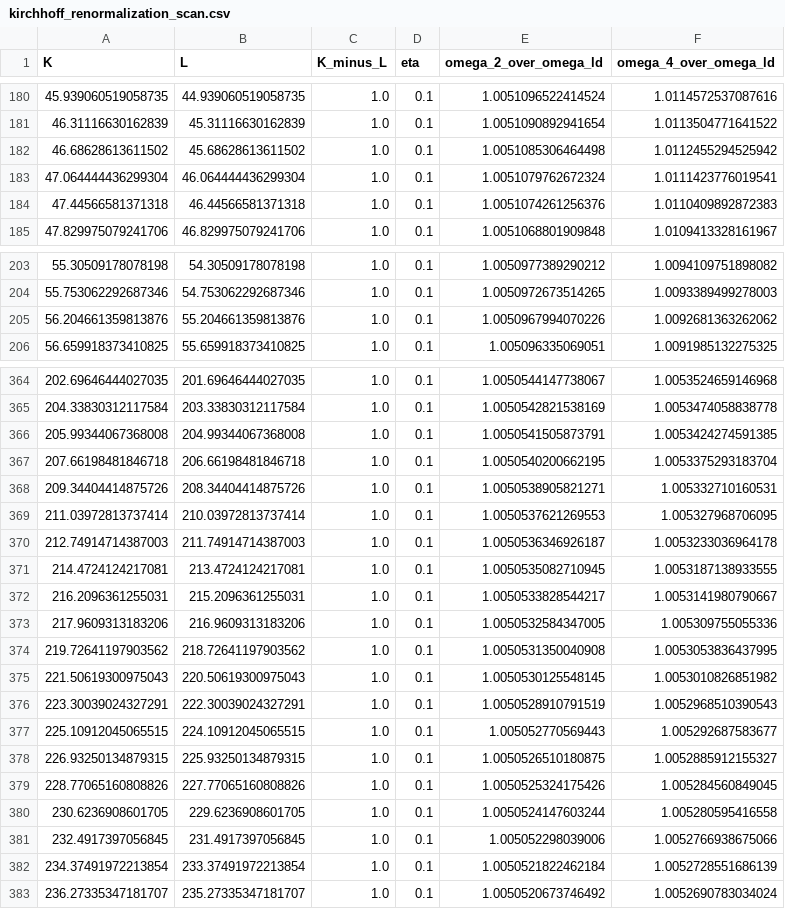
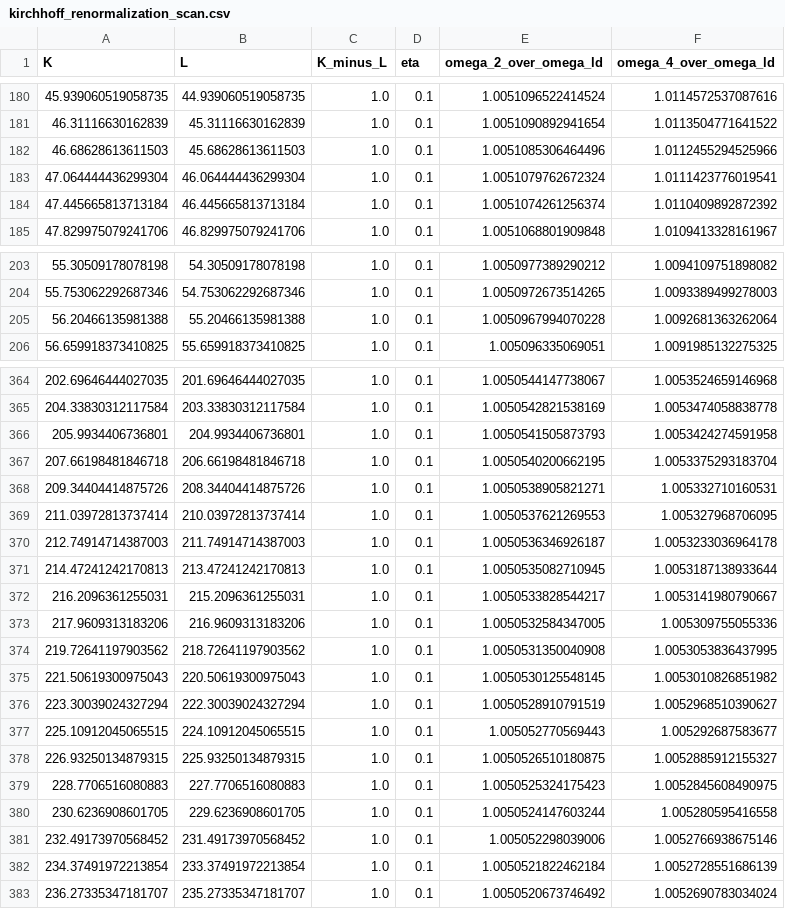
Before and after one commit to takeoka-lab/MS_gate_Hirai, a CSV file: results/chi_error_element_fit/advanced_publication_validation/hxx_drive_amplitude_calibration/kirchhoff_renormalization_scan.csv, drawn as a sheet; only a part is shown, gaps mark what is left out; the diff covers the shown part only.

```diff
--- a/results/chi_error_element_fit/advanced_publication_validation/hxx_drive_amplitude_calibration/kirchhoff_renormalization_scan.csv
+++ b/results/chi_error_element_fit/advanced_publication_validation/hxx_drive_amplitude_calibration/kirchhoff_renormalization_scan.csv
@@ -181,5 +181,5 @@ K,L,K_minus_L,eta,omega_2_over_omega_ld,omega_4_over_omega_ld
 46.31116630162839,45.31116630162839,1.0,0.1,1.0051090892941654,1.0113504771641522
-46.68628613611502,45.68628613611502,1.0,0.1,1.0051085306464498,1.0112455294525942
+46.68628613611503,45.68628613611503,1.0,0.1,1.0051085306464496,1.0112455294525966
 47.064444436299304,46.064444436299304,1.0,0.1,1.0051079762672324,1.0111423776019541
-47.44566581371318,46.44566581371318,1.0,0.1,1.0051074261256376,1.0110409892872383
+47.445665813713184,46.445665813713184,1.0,0.1,1.0051074261256374,1.0110409892872392
 47.829975079241706,46.829975079241706,1.0,0.1,1.0051068801909848,1.0109413328161967
@@ -204,3 +204,3 @@ K,L,K_minus_L,eta,omega_2_over_omega_ld,omega_4_over_omega_ld
 55.753062292687346,54.753062292687346,1.0,0.1,1.0050972673514265,1.0093389499278003
-56.204661359813876,55.204661359813876,1.0,0.1,1.0050967994070226,1.0092681363262062
+56.20466135981388,55.20466135981388,1.0,0.1,1.0050967994070228,1.0092681363262064
 56.659918373410825,55.659918373410825,1.0,0.1,1.005096335069051,1.0091985132275325
@@ -365,3 +365,3 @@ K,L,K_minus_L,eta,omega_2_over_omega_ld,omega_4_over_omega_ld
 204.33830312117584,203.33830312117584,1.0,0.1,1.0050542821538169,1.0053474058838778
-205.99344067368008,204.99344067368008,1.0,0.1,1.0050541505873791,1.0053424274591385
+205.9934406736801,204.9934406736801,1.0,0.1,1.0050541505873793,1.0053424274591958
 207.66198481846718,206.66198481846718,1.0,0.1,1.0050540200662195,1.0053375293183704
@@ -370,3 +370,3 @@ K,L,K_minus_L,eta,omega_2_over_omega_ld,omega_4_over_omega_ld
 212.74914714387003,211.74914714387003,1.0,0.1,1.0050536346926187,1.0053233036964178
-214.4724124217081,213.4724124217081,1.0,0.1,1.0050535082710945,1.0053187138933555
+214.47241242170813,213.47241242170813,1.0,0.1,1.0050535082710945,1.0053187138933644
 216.2096361255031,215.2096361255031,1.0,0.1,1.0050533828544217,1.0053141980790667
@@ -375,8 +375,8 @@ K,L,K_minus_L,eta,omega_2_over_omega_ld,omega_4_over_omega_ld
 221.50619300975043,220.50619300975043,1.0,0.1,1.0050530125548145,1.0053010826851982
-223.30039024327291,222.30039024327291,1.0,0.1,1.0050528910791519,1.0052968510390543
+223.30039024327294,222.30039024327294,1.0,0.1,1.0050528910791519,1.0052968510390627
 225.10912045065515,224.10912045065515,1.0,0.1,1.005052770569443,1.005292687583677
 226.93250134879315,225.93250134879315,1.0,0.1,1.0050526510180875,1.0052885912155327
-228.77065160808826,227.77065160808826,1.0,0.1,1.0050525324175426,1.005284560849045
+228.7706516080883,227.7706516080883,1.0,0.1,1.0050525324175423,1.0052845608490975
 230.6236908601705,229.6236908601705,1.0,0.1,1.0050524147603244,1.005280595416558
-232.4917397056845,231.4917397056845,1.0,0.1,1.005052298039006,1.0052766938675066
+232.49173970568452,231.49173970568452,1.0,0.1,1.005052298039006,1.0052766938675146
 234.37491972213854,233.37491972213854,1.0,0.1,1.0050521822462184,1.0052728551686139
```
Also changed, not shown: 3 added rows, 3 removed rows and 31 edited cells elsewhere in this file, results/chi_error_element_fit/advanced_publication_validation/hxx_drive_amplitude_calibration/hxx_drive_feedback_qpt_iterations.csv, 6 other files.
